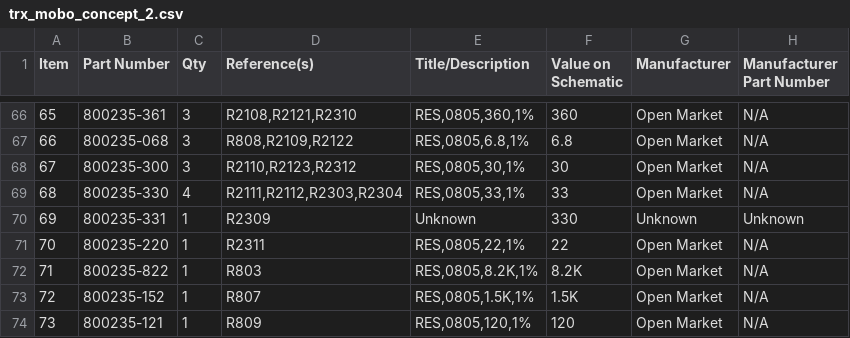
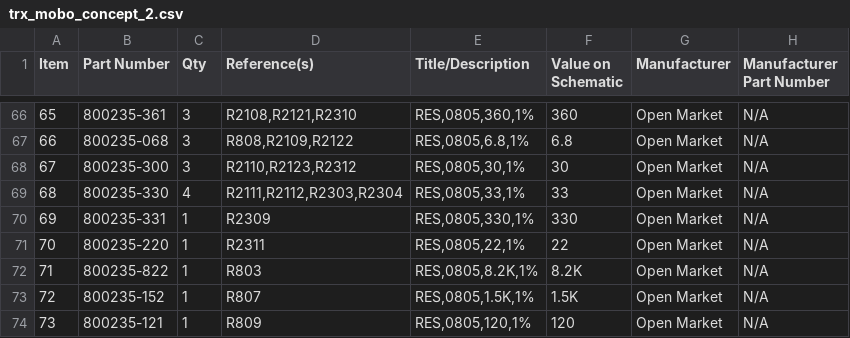
Before and after one commit to hwstar/Lefty-MOBO, a CSV file: trx_mobo_concept_2.csv, drawn as a sheet; only a part is shown, gaps mark what is left out.

Commit message:
Fix missing part number for 330 ohm resistor

```diff
--- a/trx_mobo_concept_2.csv
+++ b/trx_mobo_concept_2.csv
@@ -69,3 +69,3 @@ Item,Part Number,Qty,Reference(s),Title/Description,Value on Schematic,Manufactu
 68,800235-330,4,"R2111,R2112,R2303,R2304","RES,0805,33,1%",33,Open Market,N/A
-69,800235-331,1,R2309,Unknown,330,Unknown,Unknown
+69,800235-331,1,R2309,"RES,0805,330,1%",330,Open Market,N/A
 70,800235-220,1,R2311,"RES,0805,22,1%",22,Open Market,N/A
```
Also changed, not shown: trx_mobo_concept_2_smt_top.csv.
